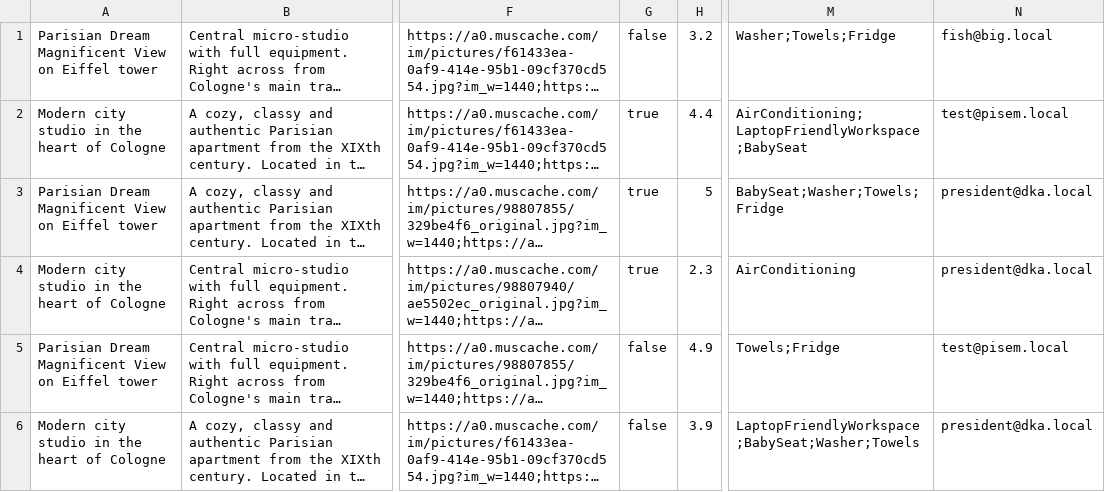
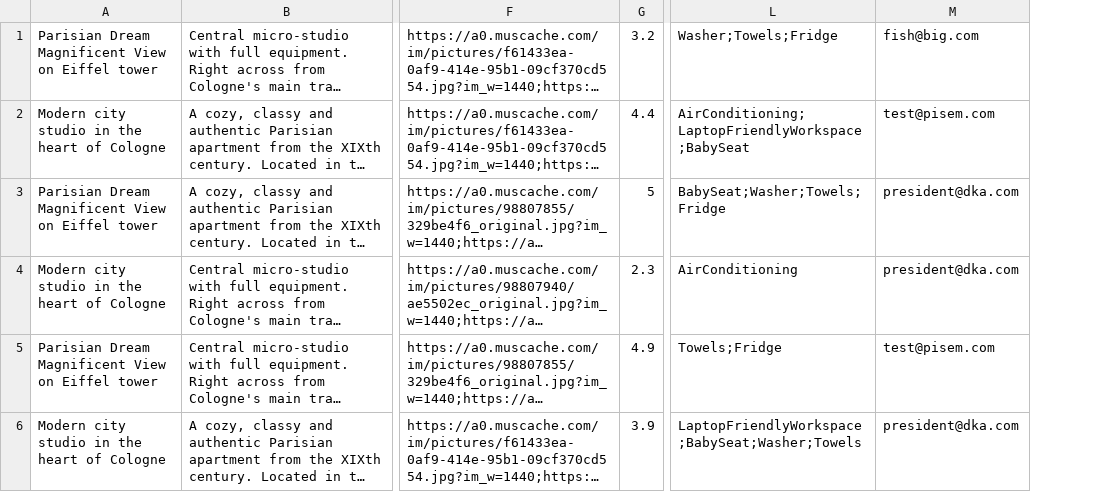
Before and after one commit to mapleDevJS/six-cities-simple, a TSV file: mocks/mock-data.tsv, drawn as a sheet; only a part is shown, gaps mark what is left out; long unchanged cells end in …; removed rows and columns are numbered as before the commit, all else as after; the diff names each change by its address in the sheet, - before the commit and + after, or states it on an @@ line.

```diff
--- a/mocks/mock-data.tsv
+++ b/mocks/mock-data.tsv
-column G, rows 1-6: false | true | true | true | false | false
-column N, rows 1-6: fish@big.local | test@pisem.local | president@dka.local | president@dka.local | test@pisem.local | president@dka.local
+column M, rows 1-6: fish@big.com | test@pisem.com | president@dka.com | president@dka.com | test@pisem.com | president@dka.com
```
Also changed, not shown: 18 other files.
